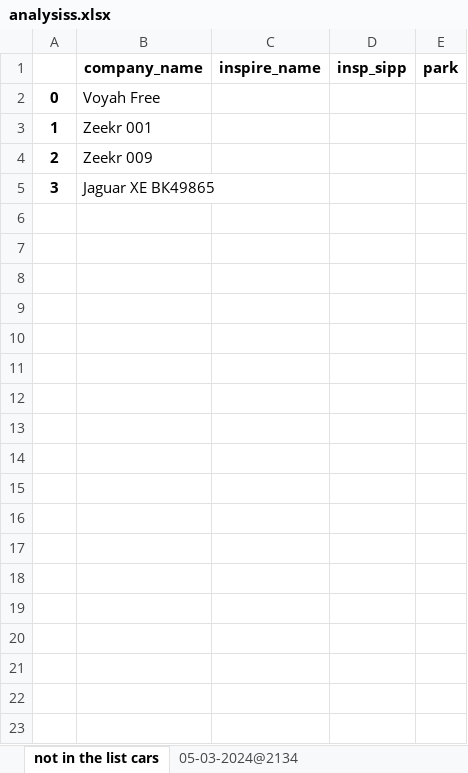
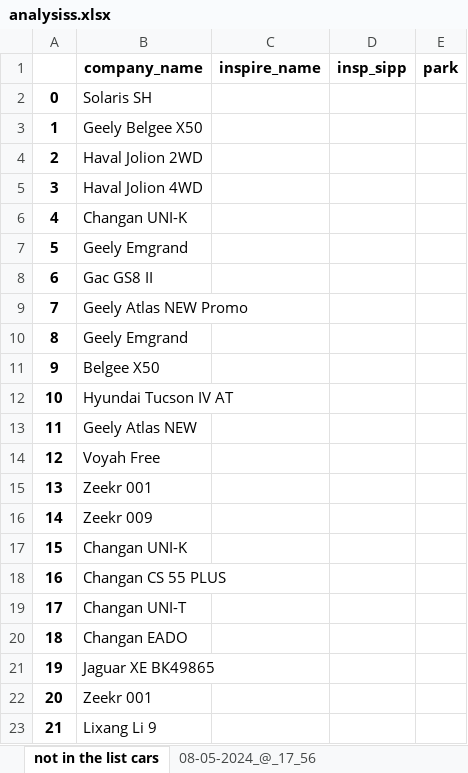
Before and after one commit to fckklubb/web_parser, an Excel workbook: outputs/analysiss.xlsx, sheet not in the list cars, drawn as a sheet; values as stored, in another font and other column widths than the file's, no borders; the diff names each change by its address in the sheet, - before the commit and + after, or states it on an @@ line.

```diff
--- a/outputs/analysiss.xlsx (sheet not in the list cars)
+++ b/outputs/analysiss.xlsx (sheet not in the list cars)
-sheet tab: 05-03-2024@2134
+sheet tab: 08-05-2024_@_17_56
-B2 (company_name): Voyah Free
+B2 (company_name): Solaris SH
-B3 (company_name): Zeekr 001
+B3 (company_name): Geely Belgee X50
-B4 (company_name): Zeekr 009
+B4 (company_name): Haval Jolion 2WD
-B5 (company_name): Jaguar XE ВК49865
+B5 (company_name): Haval Jolion 4WD
+row 6: 4 | Changan UNI-K
+row 7: 5 | Geely Emgrand
+row 8: 6 | Gac GS8 II
+row 9: 7 | Geely Atlas NEW Promo
+row 10: 8 | Geely Emgrand
+row 11: 9 | Belgee X50
+row 12: 10 | Hyundai Tucson IV AT
+row 13: 11 | Geely Atlas NEW
+row 14: 12 | Voyah Free
+row 15: 13 | Zeekr 001
+row 16: 14 | Zeekr 009
+row 17: 15 | Changan UNI-K
+row 18: 16 | Changan CS 55 PLUS
+row 19: 17 | Changan UNI-T
+row 20: 18 | Changan EADO
+row 21: 19 | Jaguar XE ВК49865
+row 22: 20 | Zeekr 001
+row 23: 21 | Lixang Li 9
```
Also changed, not shown: sheet 08-05-2024_@_17_56, 12 other files.
